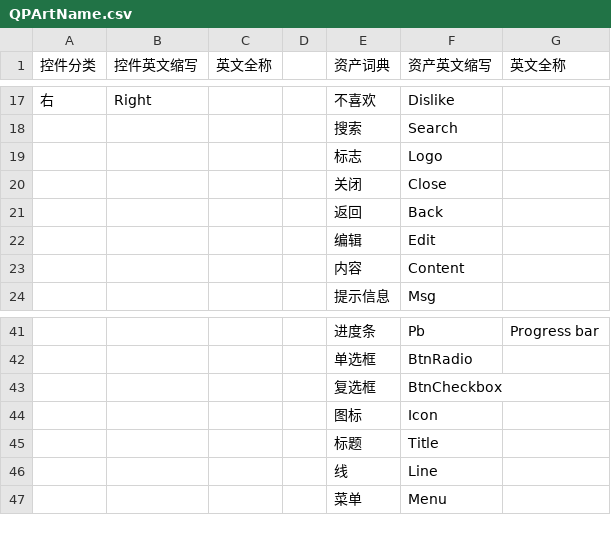
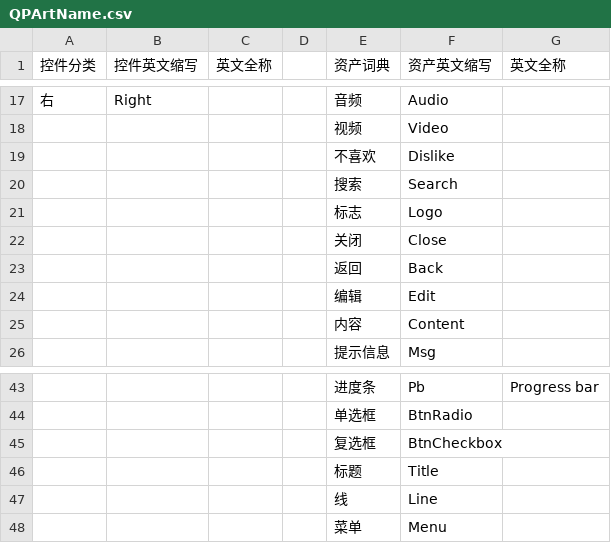
Before and after one commit to uckkk/ArtAssetNamingConfig, a CSV file: QPArtName.csv, drawn as a sheet; only a part is shown, gaps mark what is left out; the diff covers the shown part only.

Commit message:
Add files via upload
添加“礼包”，修改icon排序

```diff
--- a/QPArtName.csv
+++ b/QPArtName.csv
@@ -17,2 +17,4 @@
-右,Right,,,不喜欢,Dislike,
+右,Right,,,音频,Audio,
+,,,,视频,Video,
+,,,,不喜欢,Dislike,
 ,,,,搜索,Search,
@@ -43,3 +45,2 @@
 ,,,,复选框,BtnCheckbox,
-,,,,图标,Icon,
 ,,,,标题,Title,
```
Also changed, not shown: 32 edited cells elsewhere in this file.
